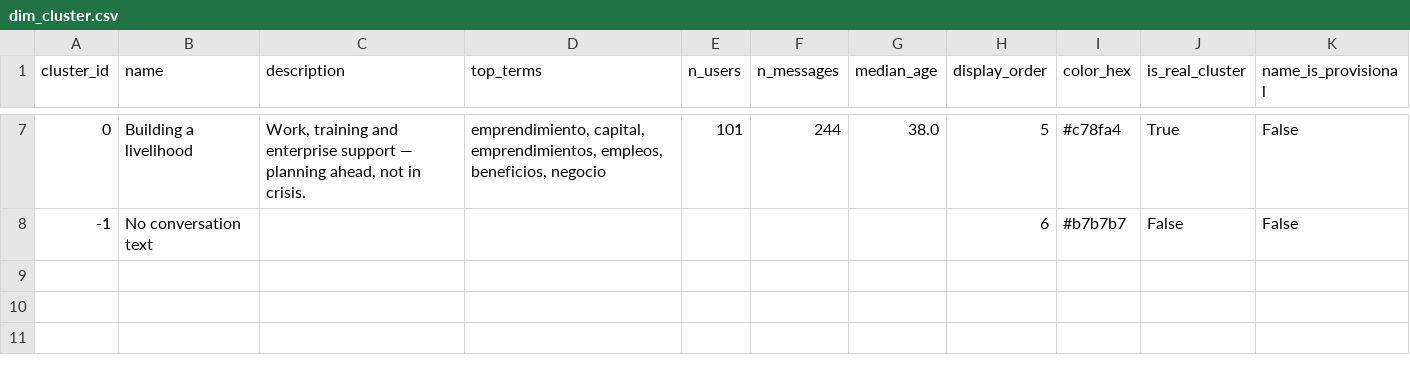
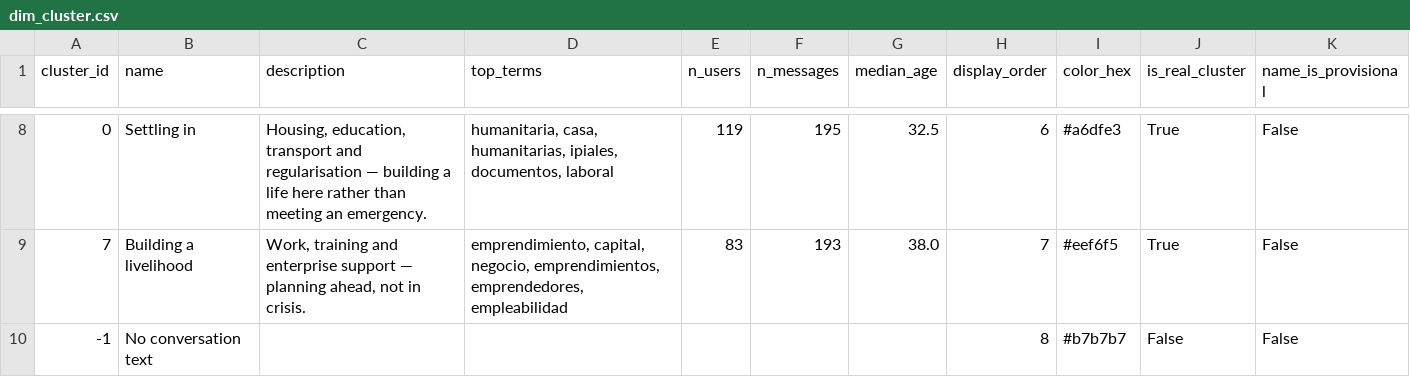
Before and after one commit to DiversaStudio/chatbot_methodology_mmc, a CSV file: exports/dim_cluster.csv, drawn as a sheet; only a part is shown, gaps mark what is left out; the diff covers the shown part only.

```diff
--- a/exports/dim_cluster.csv
+++ b/exports/dim_cluster.csv
@@ -7,2 +8,3 @@ cluster_id,name,description,top_terms,n_users,n_messages,median_age,display_orde
-0,Building a livelihood,"Work, training and enterprise support — planning ahead, not in crisis.","emprendimiento, capital, emprendimientos, empleos, beneficios, negocio",101,244,38.0,5,#c78fa4,True,False
--1,No conversation text,,,,,,6,#b7b7b7,False,False
+0,Settling in,"Housing, education, transport and regularisation — building a life here rather than meeting an emergency.","humanitaria, casa, humanitarias, ipiales, documentos, laboral",119,195,32.5,6,#a6dfe3,True,False
+7,Building a livelihood,"Work, training and enterprise support — planning ahead, not in crisis.","emprendimiento, capital, negocio, emprendimientos, emprendedores, empleabilidad",83,193,38.0,7,#eef6f5,True,False
+-1,No conversation text,,,,,,8,#b7b7b7,False,False
```
Also changed, not shown: 3 added rows, 2 removed rows and 22 edited cells elsewhere in this file, exports/dim_user.csv, exports/fact_conversation_full.csv, 28 other files.
